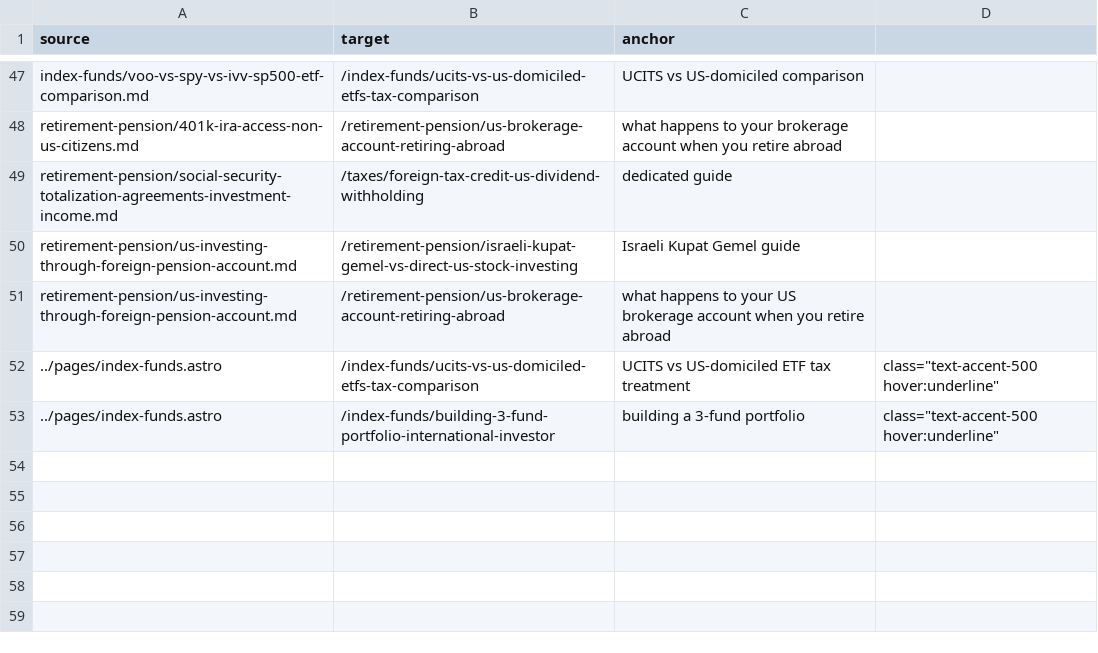
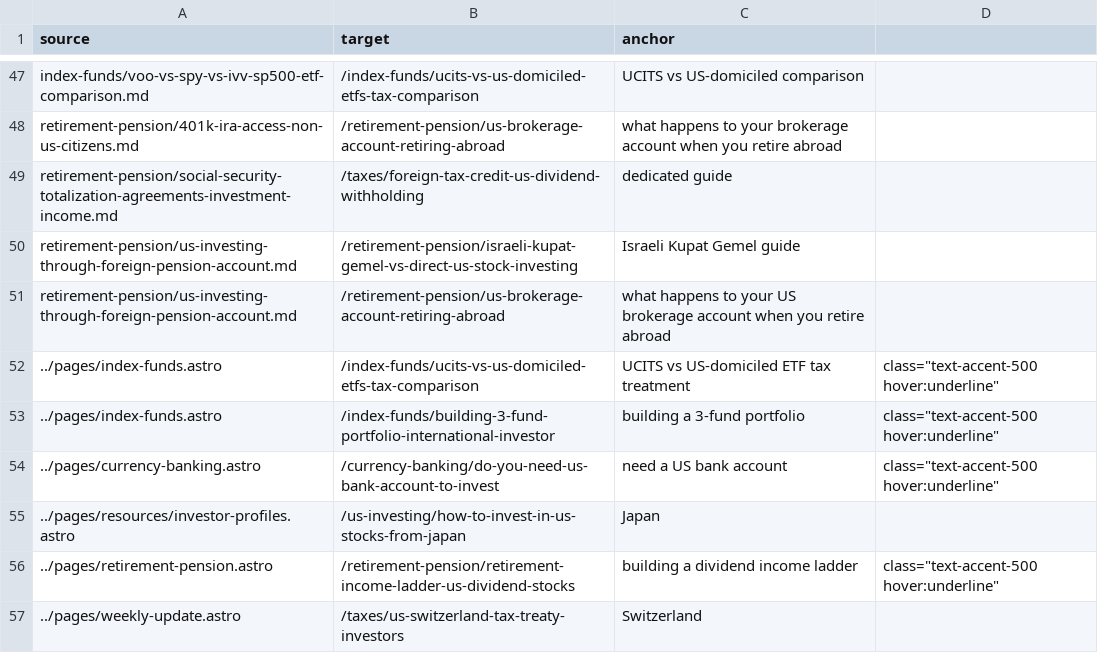
Before and after one commit to tzisig/getglobalyields, a TSV file: relink-when-published.tsv, drawn as a sheet; only a part is shown, gaps mark what is left out.

```diff
--- a/relink-when-published.tsv
+++ b/relink-when-published.tsv
@@ -53 +53,5 @@ retirement-pension/us-investing-through-foreign-pension-account.md	/retirement-p
 ../pages/index-funds.astro	/index-funds/building-3-fund-portfolio-international-investor	building a 3-fund portfolio	class="text-accent-500 hover:underline"
+../pages/currency-banking.astro	/currency-banking/do-you-need-us-bank-account-to-invest	need a US bank account	class="text-accent-500 hover:underline"
+../pages/resources/investor-profiles.astro	/us-investing/how-to-invest-in-us-stocks-from-japan	Japan
+../pages/retirement-pension.astro	/retirement-pension/retirement-income-ladder-us-dividend-stocks	building a dividend income ladder	class="text-accent-500 hover:underline"
+../pages/weekly-update.astro	/taxes/us-switzerland-tax-treaty-investors	Switzerland
```
Also changed, not shown: 3 other files.
